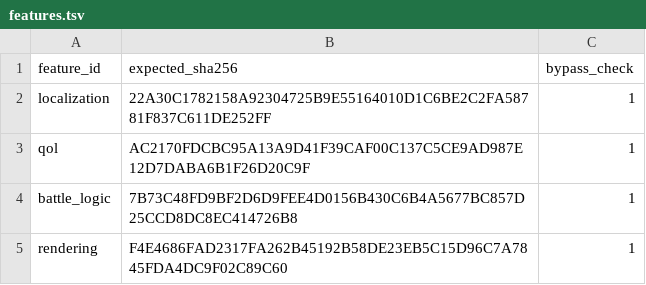
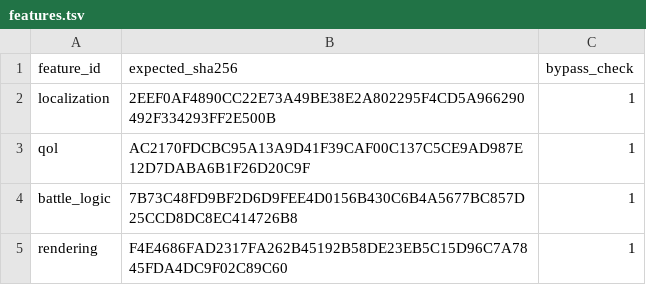
Before and after one commit to solid1353/NA2-Modding, a TSV file: na228_builder/profiles/current/features.tsv, drawn as a sheet.

```diff
--- a/na228_builder/profiles/current/features.tsv
+++ b/na228_builder/profiles/current/features.tsv
@@ -1,3 +1,3 @@
 feature_id	expected_sha256	bypass_check
-localization	22A30C1782158A92304725B9E55164010D1C6BE2C2FA58781F837C611DE252FF	1
+localization	2EEF0AF4890CC22E73A49BE38E2A802295F4CD5A966290492F334293FF2E500B	1
 qol	AC2170FDCBC95A13A9D41F39CAF00C137C5CE9AD987E12D7DABA6B1F26D20C9F	1
```
Also changed, not shown: na228_builder/features/localization/runtime_injector/edits.tsv, na228_builder/features/localization/runtime_injector/patches.tsv, 1 other file.
